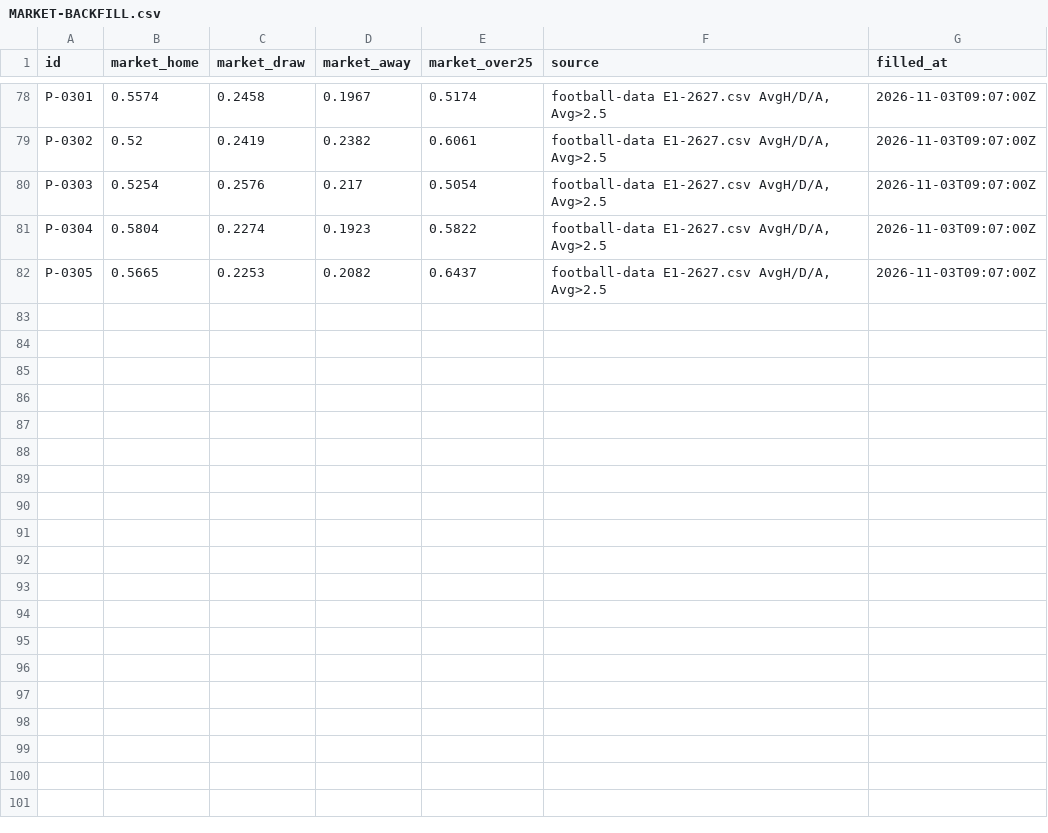
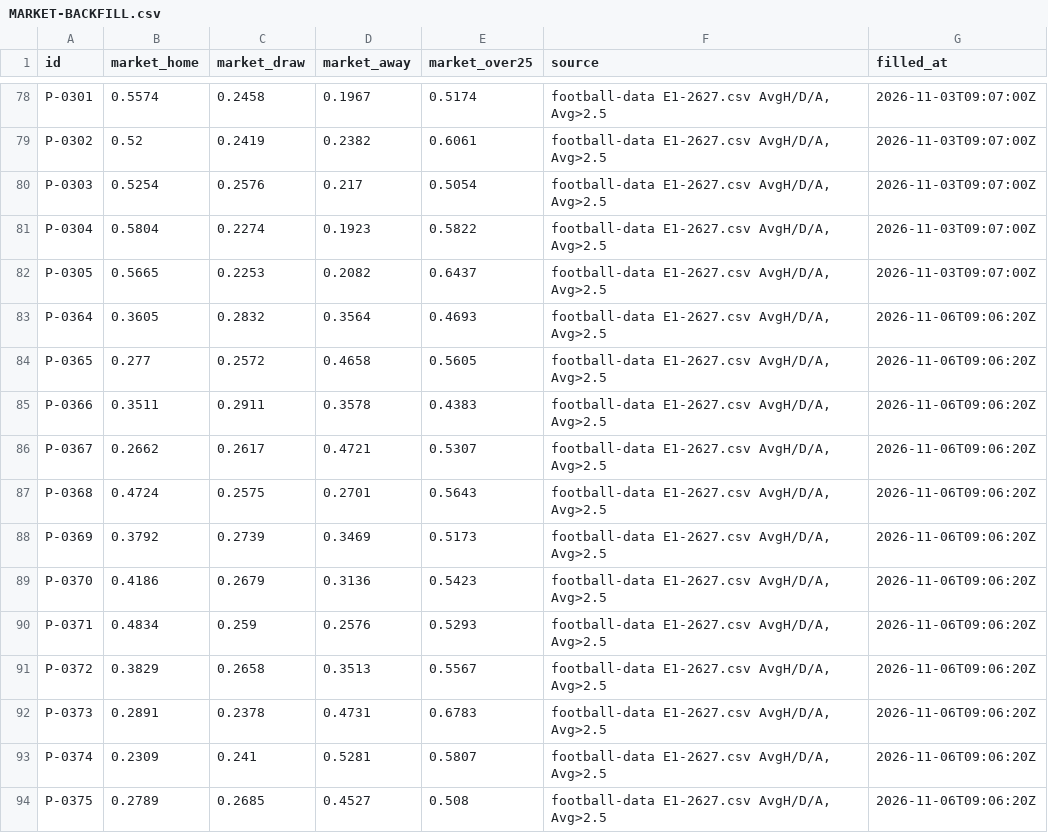
Before and after one commit to triton-xxix/proteus-lab, a CSV file: pitch/MARKET-BACKFILL.csv, drawn as a sheet; only a part is shown, gaps mark what is left out; the diff names each change by its address in the sheet, - before the commit and + after, or states it on an @@ line.

```diff
--- a/pitch/MARKET-BACKFILL.csv
+++ b/pitch/MARKET-BACKFILL.csv
+row 83: P-0364 | 0.3605 | 0.2832 | 0.3564 | 0.4693 | football-data E1-2627.csv AvgH/D/A, Avg>2.5 | 2026-11-06T09:06:20Z
+row 84: P-0365 | 0.277 | 0.2572 | 0.4658 | 0.5605 | football-data E1-2627.csv AvgH/D/A, Avg>2.5 | 2026-11-06T09:06:20Z
+row 85: P-0366 | 0.3511 | 0.2911 | 0.3578 | 0.4383 | football-data E1-2627.csv AvgH/D/A, Avg>2.5 | 2026-11-06T09:06:20Z
+row 86: P-0367 | 0.2662 | 0.2617 | 0.4721 | 0.5307 | football-data E1-2627.csv AvgH/D/A, Avg>2.5 | 2026-11-06T09:06:20Z
+row 87: P-0368 | 0.4724 | 0.2575 | 0.2701 | 0.5643 | football-data E1-2627.csv AvgH/D/A, Avg>2.5 | 2026-11-06T09:06:20Z
+row 88: P-0369 | 0.3792 | 0.2739 | 0.3469 | 0.5173 | football-data E1-2627.csv AvgH/D/A, Avg>2.5 | 2026-11-06T09:06:20Z
+row 89: P-0370 | 0.4186 | 0.2679 | 0.3136 | 0.5423 | football-data E1-2627.csv AvgH/D/A, Avg>2.5 | 2026-11-06T09:06:20Z
+row 90: P-0371 | 0.4834 | 0.259 | 0.2576 | 0.5293 | football-data E1-2627.csv AvgH/D/A, Avg>2.5 | 2026-11-06T09:06:20Z
+row 91: P-0372 | 0.3829 | 0.2658 | 0.3513 | 0.5567 | football-data E1-2627.csv AvgH/D/A, Avg>2.5 | 2026-11-06T09:06:20Z
+row 92: P-0373 | 0.2891 | 0.2378 | 0.4731 | 0.6783 | football-data E1-2627.csv AvgH/D/A, Avg>2.5 | 2026-11-06T09:06:20Z
+row 93: P-0374 | 0.2309 | 0.241 | 0.5281 | 0.5807 | football-data E1-2627.csv AvgH/D/A, Avg>2.5 | 2026-11-06T09:06:20Z
+row 94: P-0375 | 0.2789 | 0.2685 | 0.4527 | 0.508 | football-data E1-2627.csv AvgH/D/A, Avg>2.5 | 2026-11-06T09:06:20Z
```
Also changed, not shown: 13 other files.
